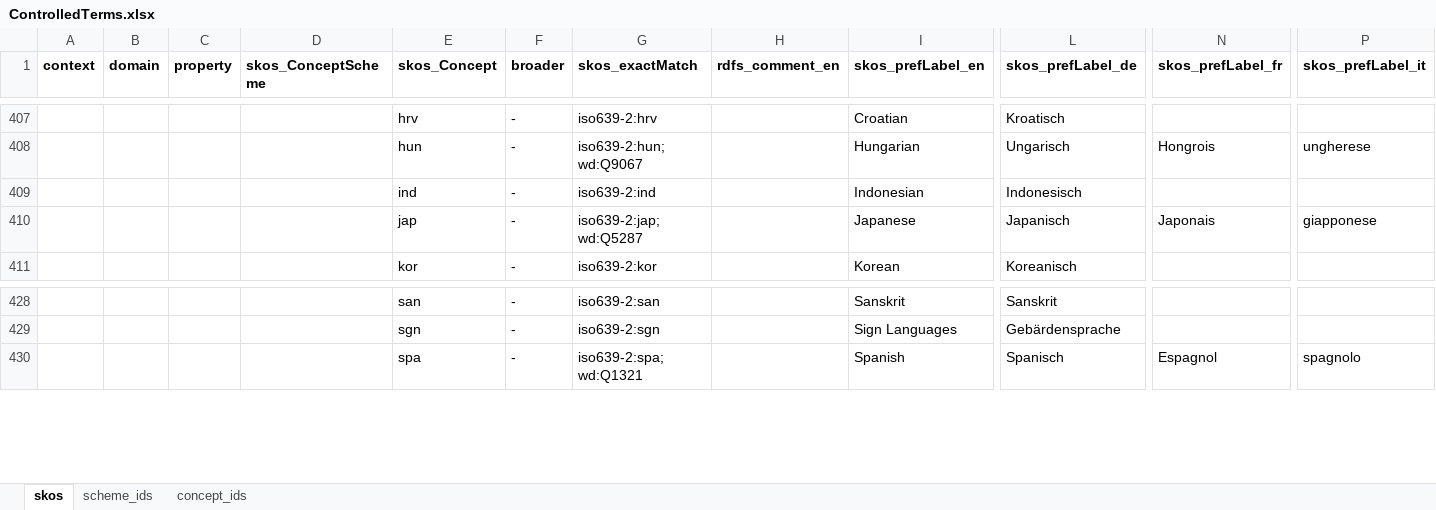
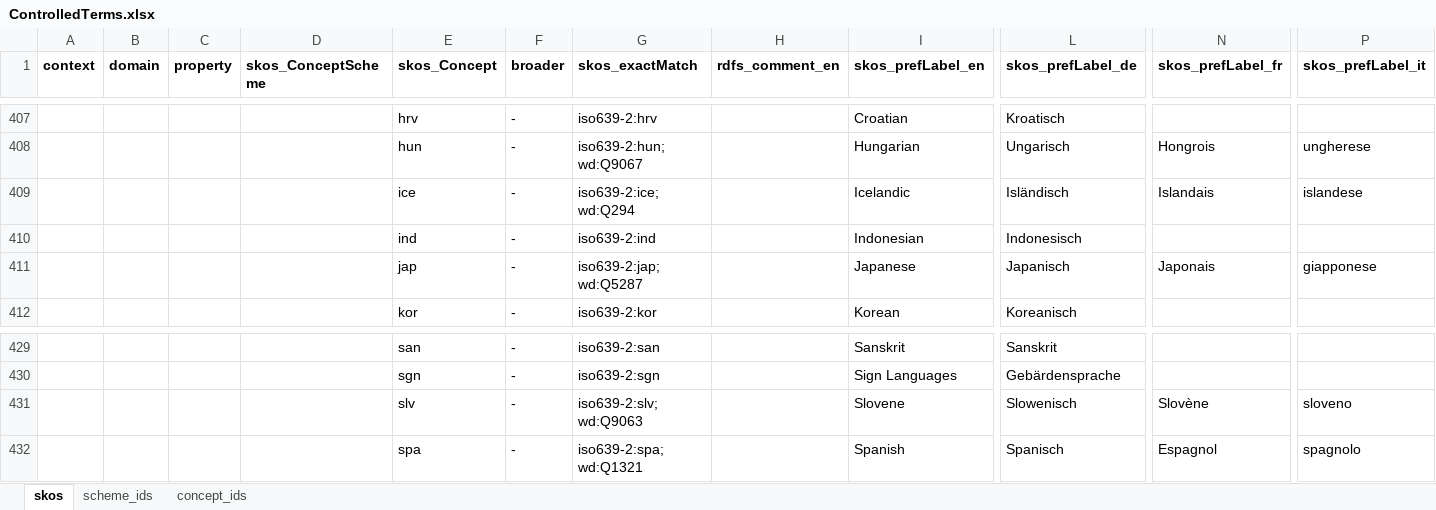
Before and after one commit to sapa/spa-vocabulary, an Excel workbook: source/ControlledTerms.xlsx, sheet skos, drawn as a sheet; only a part is shown, gaps mark what is left out; values as stored, in another font and other column widths than the file's, no borders; rows hold the shown columns only; the diff names each change by its address in the sheet, - before the commit and + after, or states it on an @@ line.

```diff
--- a/source/ControlledTerms.xlsx (sheet skos)
+++ b/source/ControlledTerms.xlsx (sheet skos)
+row 409:  |  |  |  | ice | - | iso639-2:ice; wd:Q294 |  | Icelandic | Isländisch | Islandais | islandese
+row 431:  |  |  |  | slv | - | iso639-2:slv; wd:Q9063 |  | Slovene | Slowenisch | Slovène | sloveno
```
Also changed, not shown: 2 other files.
